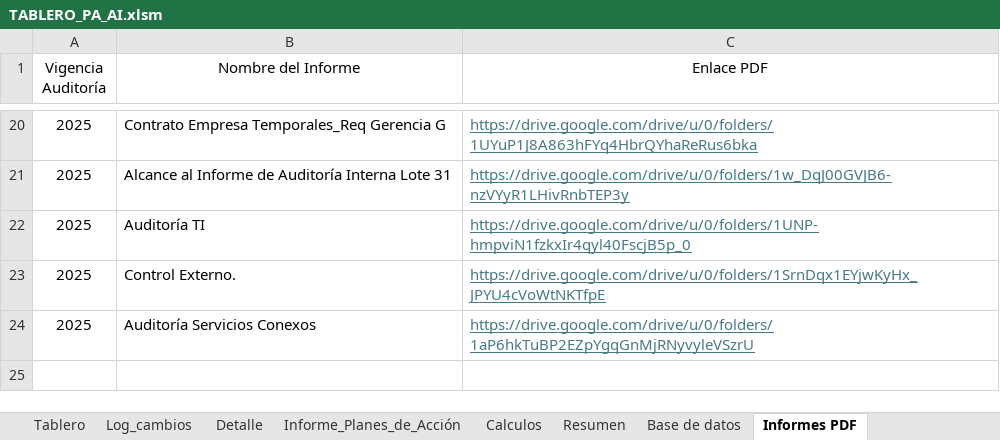
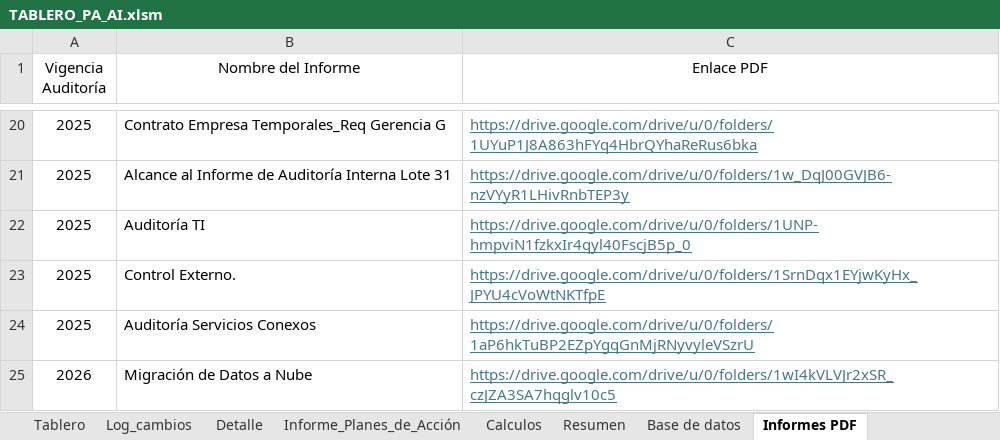
Before and after one commit to diego12vas-cmd/tableros-control, an Excel workbook: TABLERO_PA_AI.xlsm, sheet Informes PDF, drawn as a sheet; only a part is shown, gaps mark what is left out; values as stored, in another font and other column widths than the file's, no borders; the diff names each change by its address in the sheet, - before the commit and + after, or states it on an @@ line.

```diff
--- a/TABLERO_PA_AI.xlsm (sheet Informes PDF)
+++ b/TABLERO_PA_AI.xlsm (sheet Informes PDF)
+row 25: 2026 | Migración de Datos a Nube | https://drive.google.com/drive/u/0/folders/1wI4kVLVJr2xSR_czJZA3SA7hqglv10c5
```
Also changed, not shown: sheet Base de datos, sheet Log_cambios, sheet Resumen, hidden cells.
